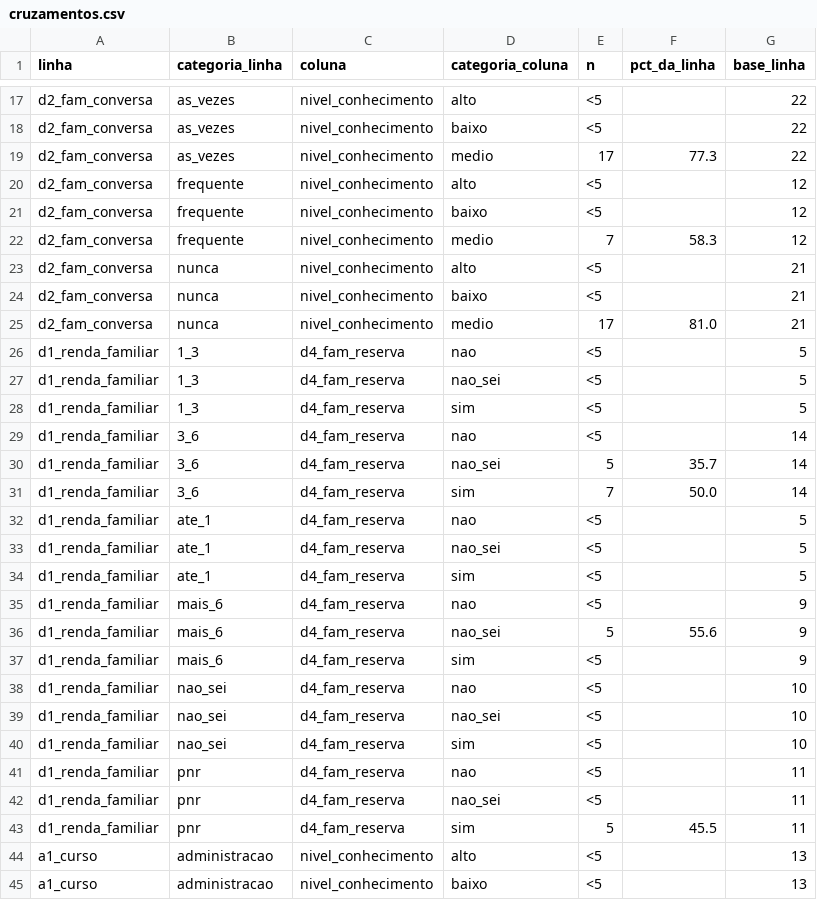
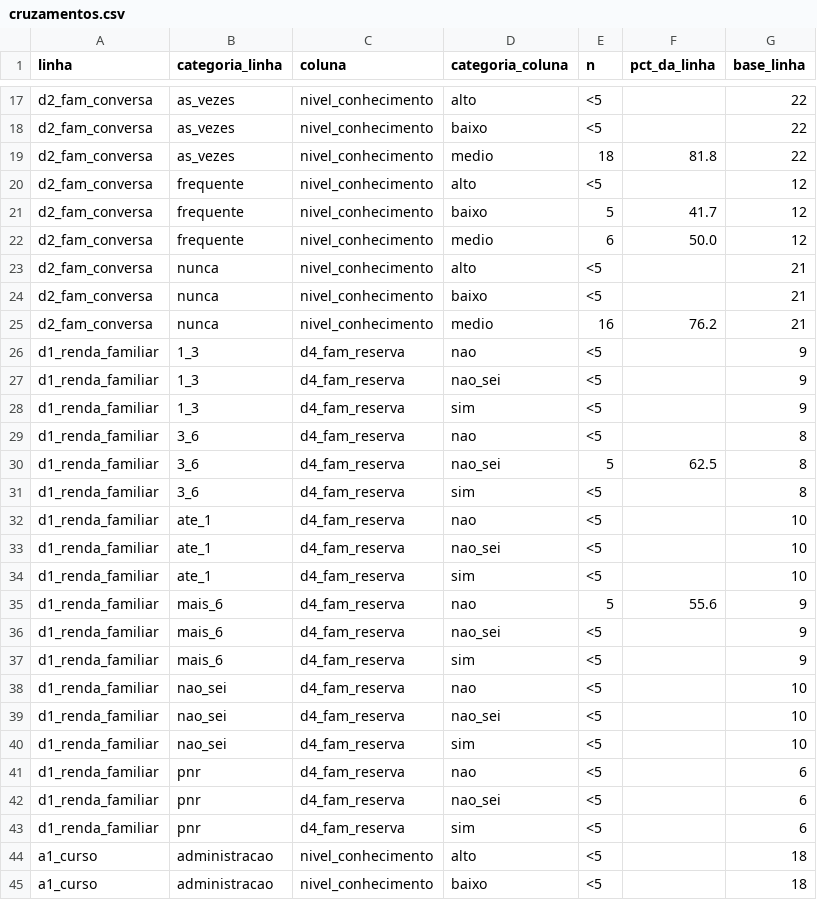
Before and after one commit to laurentinoanabia/TPAEII_equipe01, a CSV file: outputs/sintetico_teste/cruzamentos.csv, drawn as a sheet; only a part is shown, gaps mark what is left out; the diff covers the shown part only.

```diff
--- a/outputs/sintetico_teste/cruzamentos.csv
+++ b/outputs/sintetico_teste/cruzamentos.csv
@@ -18,20 +18,20 @@ d2_fam_conversa,as_vezes,nivel_conhecimento,alto,<5,,22
 d2_fam_conversa,as_vezes,nivel_conhecimento,baixo,<5,,22
-d2_fam_conversa,as_vezes,nivel_conhecimento,medio,17,77.3,22
+d2_fam_conversa,as_vezes,nivel_conhecimento,medio,18,81.8,22
 d2_fam_conversa,frequente,nivel_conhecimento,alto,<5,,12
-d2_fam_conversa,frequente,nivel_conhecimento,baixo,<5,,12
-d2_fam_conversa,frequente,nivel_conhecimento,medio,7,58.3,12
+d2_fam_conversa,frequente,nivel_conhecimento,baixo,5,41.7,12
+d2_fam_conversa,frequente,nivel_conhecimento,medio,6,50.0,12
 d2_fam_conversa,nunca,nivel_conhecimento,alto,<5,,21
 d2_fam_conversa,nunca,nivel_conhecimento,baixo,<5,,21
-d2_fam_conversa,nunca,nivel_conhecimento,medio,17,81.0,21
-d1_renda_familiar,1_3,d4_fam_reserva,nao,<5,,5
-d1_renda_familiar,1_3,d4_fam_reserva,nao_sei,<5,,5
-d1_renda_familiar,1_3,d4_fam_reserva,sim,<5,,5
-d1_renda_familiar,3_6,d4_fam_reserva,nao,<5,,14
-d1_renda_familiar,3_6,d4_fam_reserva,nao_sei,5,35.7,14
-d1_renda_familiar,3_6,d4_fam_reserva,sim,7,50.0,14
-d1_renda_familiar,ate_1,d4_fam_reserva,nao,<5,,5
-d1_renda_familiar,ate_1,d4_fam_reserva,nao_sei,<5,,5
-d1_renda_familiar,ate_1,d4_fam_reserva,sim,<5,,5
-d1_renda_familiar,mais_6,d4_fam_reserva,nao,<5,,9
-d1_renda_familiar,mais_6,d4_fam_reserva,nao_sei,5,55.6,9
+d2_fam_conversa,nunca,nivel_conhecimento,medio,16,76.2,21
+d1_renda_familiar,1_3,d4_fam_reserva,nao,<5,,9
+d1_renda_familiar,1_3,d4_fam_reserva,nao_sei,<5,,9
+d1_renda_familiar,1_3,d4_fam_reserva,sim,<5,,9
+d1_renda_familiar,3_6,d4_fam_reserva,nao,<5,,8
+d1_renda_familiar,3_6,d4_fam_reserva,nao_sei,5,62.5,8
+d1_renda_familiar,3_6,d4_fam_reserva,sim,<5,,8
+d1_renda_familiar,ate_1,d4_fam_reserva,nao,<5,,10
+d1_renda_familiar,ate_1,d4_fam_reserva,nao_sei,<5,,10
+d1_renda_familiar,ate_1,d4_fam_reserva,sim,<5,,10
+d1_renda_familiar,mais_6,d4_fam_reserva,nao,5,55.6,9
+d1_renda_familiar,mais_6,d4_fam_reserva,nao_sei,<5,,9
 d1_renda_familiar,mais_6,d4_fam_reserva,sim,<5,,9
@@ -40,6 +40,6 @@ d1_renda_familiar,nao_sei,d4_fam_reserva,nao_sei,<5,,10
 d1_renda_familiar,nao_sei,d4_fam_reserva,sim,<5,,10
-d1_renda_familiar,pnr,d4_fam_reserva,nao,<5,,11
-d1_renda_familiar,pnr,d4_fam_reserva,nao_sei,<5,,11
-d1_renda_familiar,pnr,d4_fam_reserva,sim,5,45.5,11
-a1_curso,administracao,nivel_conhecimento,alto,<5,,13
-a1_curso,administracao,nivel_conhecimento,baixo,<5,,13
+d1_renda_familiar,pnr,d4_fam_reserva,nao,<5,,6
+d1_renda_familiar,pnr,d4_fam_reserva,nao_sei,<5,,6
+d1_renda_familiar,pnr,d4_fam_reserva,sim,<5,,6
+a1_curso,administracao,nivel_conhecimento,alto,<5,,18
+a1_curso,administracao,nivel_conhecimento,baixo,<5,,18
```
Also changed, not shown: 69 edited cells elsewhere in this file, data/processed/glossario_cobertura_questionario.csv, outputs/livro_de_codigos.csv, 19 other files.
